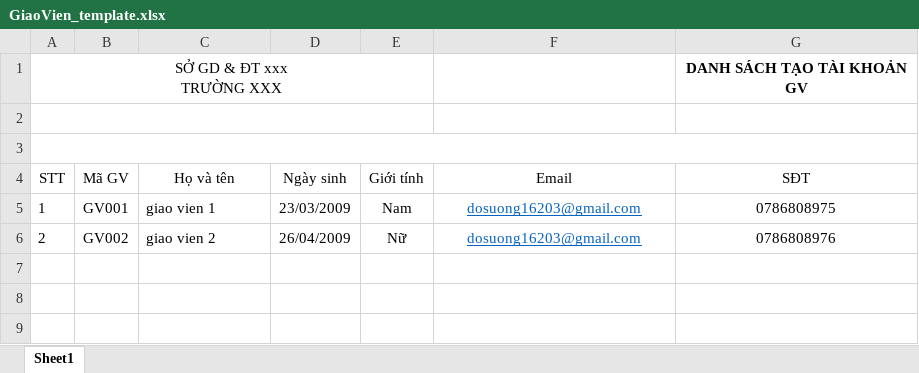
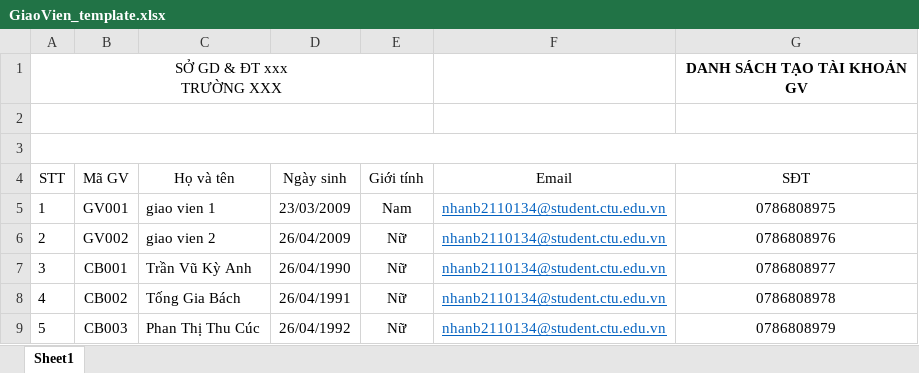
Before and after one commit to NhaAnnn/VNClassApp, an Excel workbook: vnclass/assets/files/GiaoVien_template.xlsx, sheet Sheet1, drawn as a sheet; values as stored, in another font and other column widths than the file's, no borders; the diff names each change by its address in the sheet, - before the commit and + after, or states it on an @@ line.

Commit message:
template

```diff
--- a/vnclass/assets/files/GiaoVien_template.xlsx (sheet Sheet1)
+++ b/vnclass/assets/files/GiaoVien_template.xlsx (sheet Sheet1)
-F5:F6 (Email): dosuong16203@gmail.com
+F5:F6 (Email): nhanb2110134@student.ctu.edu.vn
+row 7: 3 | CB001 | Trần Vũ Kỳ Anh | 26/04/1990 | Nữ | nhanb2110134@student.ctu.edu.vn | 0786808977
+row 8: 4 | CB002 | Tống Gia Bách | 26/04/1991 | Nữ | nhanb2110134@student.ctu.edu.vn | 0786808978
+row 9: 5 | CB003 | Phan Thị Thu Cúc | 26/04/1992 | Nữ | nhanb2110134@student.ctu.edu.vn | 0786808979
```
Also changed, not shown: vnclass/assets/files/BGH_template.xlsx, vnclass/assets/files/HocSinh_template.xlsx, 1 other file.
